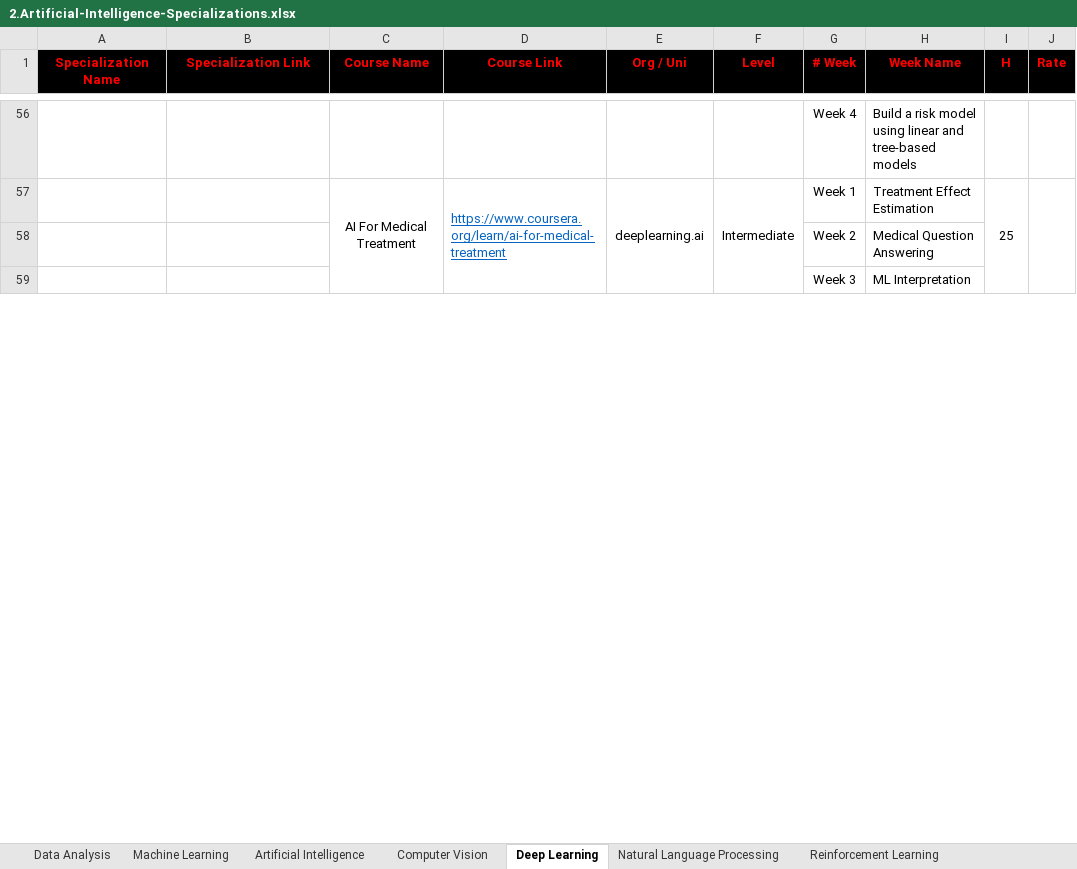
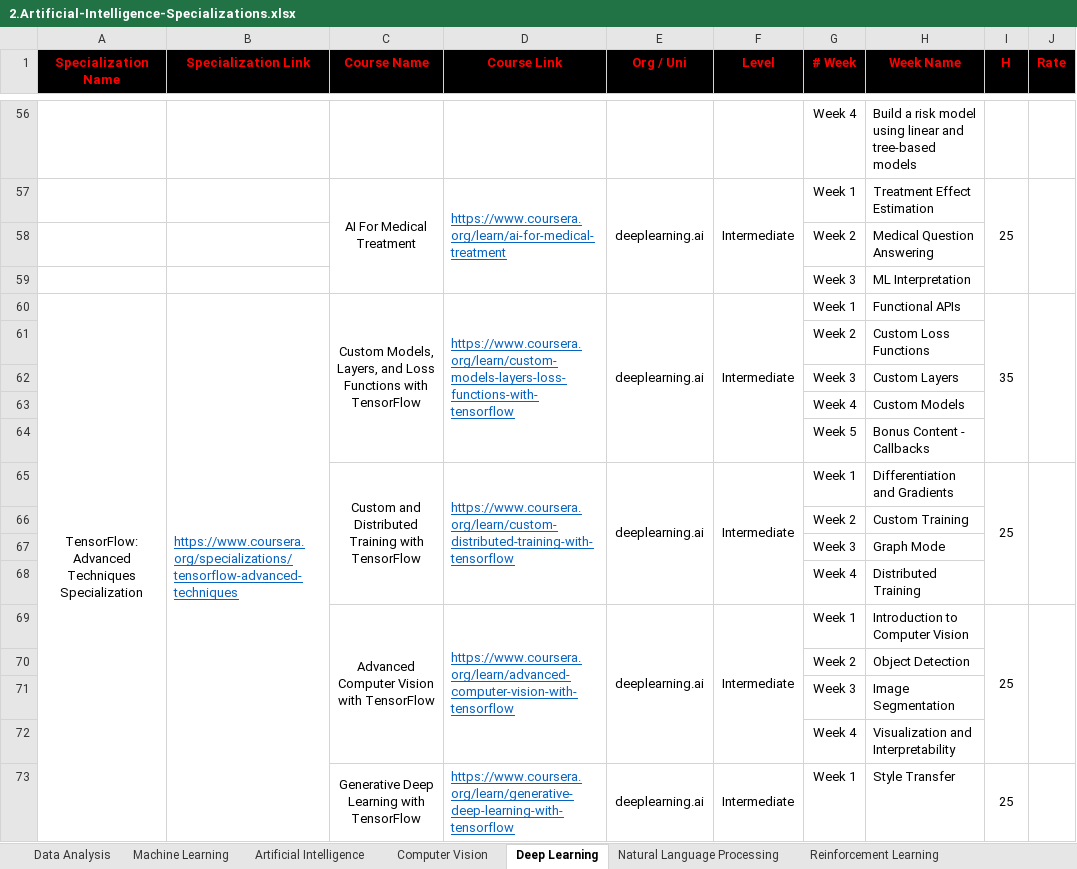
Before and after one commit to cs-MohamedAyman/eLearning-Platforms, an Excel workbook: 2.Artificial-Intelligence-Specializations.xlsx, sheet Deep Learning, drawn as a sheet; only a part is shown, gaps mark what is left out; values as stored, in another font and other column widths than the file's, no borders; the diff covers the shown part only; the diff names each change by its address in the sheet, - before the commit and + after, or states it on an @@ line.

```diff
--- a/2.Artificial-Intelligence-Specializations.xlsx (sheet Deep Learning)
+++ b/2.Artificial-Intelligence-Specializations.xlsx (sheet Deep Learning)
+row 60: TensorFlow: Advanced Techniques Specialization | https://www.coursera.org/specializations/tensorflow-advanced-techniques | Custom Models, Layers, and Loss Functions with TensorFlow | https://www.coursera.org/learn/custom-models-layers-loss-functions-with-tensorflow | deeplearning.ai | Intermediate | Week 1 | Functional APIs | 35
+row 61:  |  |  |  |  |  | Week 2 | Custom Loss Functions
+row 62:  |  |  |  |  |  | Week 3 | Custom Layers
+row 63:  |  |  |  |  |  | Week 4 | Custom Models
+row 64:  |  |  |  |  |  | Week 5 | Bonus Content - Callbacks
+row 65:  |  | Custom and Distributed Training with TensorFlow | https://www.coursera.org/learn/custom-distributed-training-with-tensorflow | deeplearning.ai | Intermediate | Week 1 | Differentiation and Gradients | 25
+row 66:  |  |  |  |  |  | Week 2 | Custom Training
+row 67:  |  |  |  |  |  | Week 3 | Graph Mode
+row 68:  |  |  |  |  |  | Week 4 | Distributed Training
+row 69:  |  | Advanced Computer Vision with TensorFlow | https://www.coursera.org/learn/advanced-computer-vision-with-tensorflow | deeplearning.ai | Intermediate | Week 1 | Introduction to Computer Vision | 25
+row 70:  |  |  |  |  |  | Week 2 | Object Detection
+row 71:  |  |  |  |  |  | Week 3 | Image Segmentation
+row 72:  |  |  |  |  |  | Week 4 | Visualization and Interpretability
+row 73:  |  | Generative Deep Learning with TensorFlow | https://www.coursera.org/learn/generative-deep-learning-with-tensorflow | deeplearning.ai | Intermediate | Week 1 | Style Transfer | 25
```
Also changed, not shown: 28 added rows elsewhere in this sheet, sheet Data Analysis, 1.Computer-Science-Specializations.xlsx.
